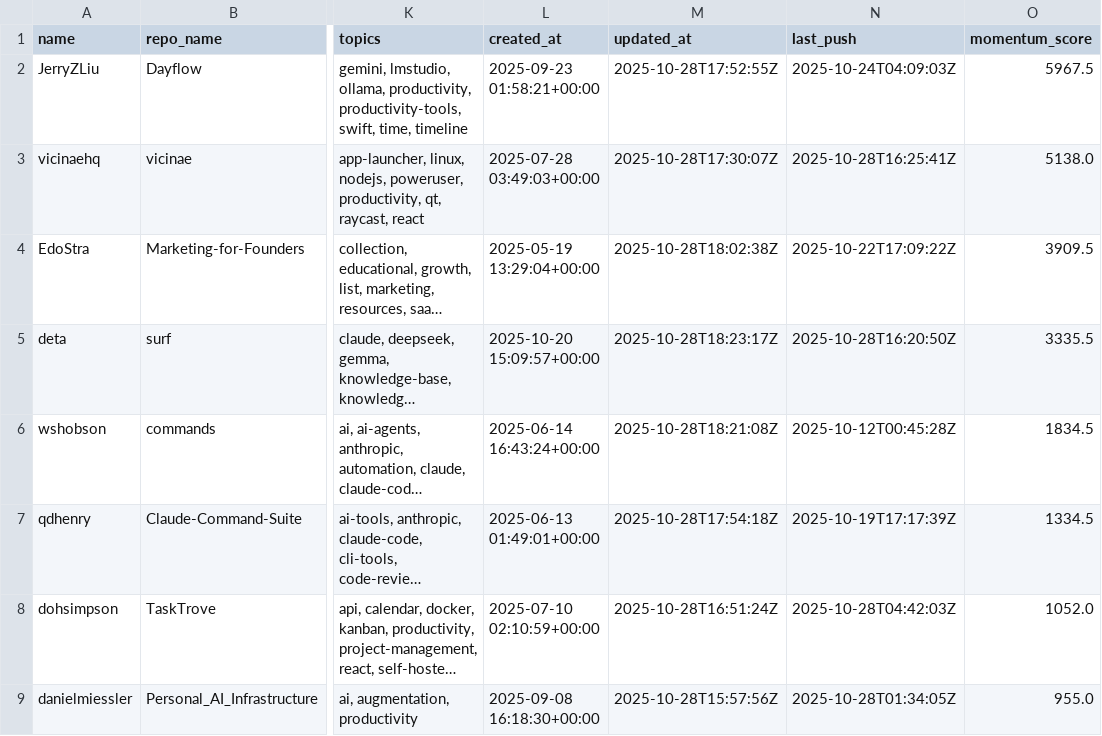
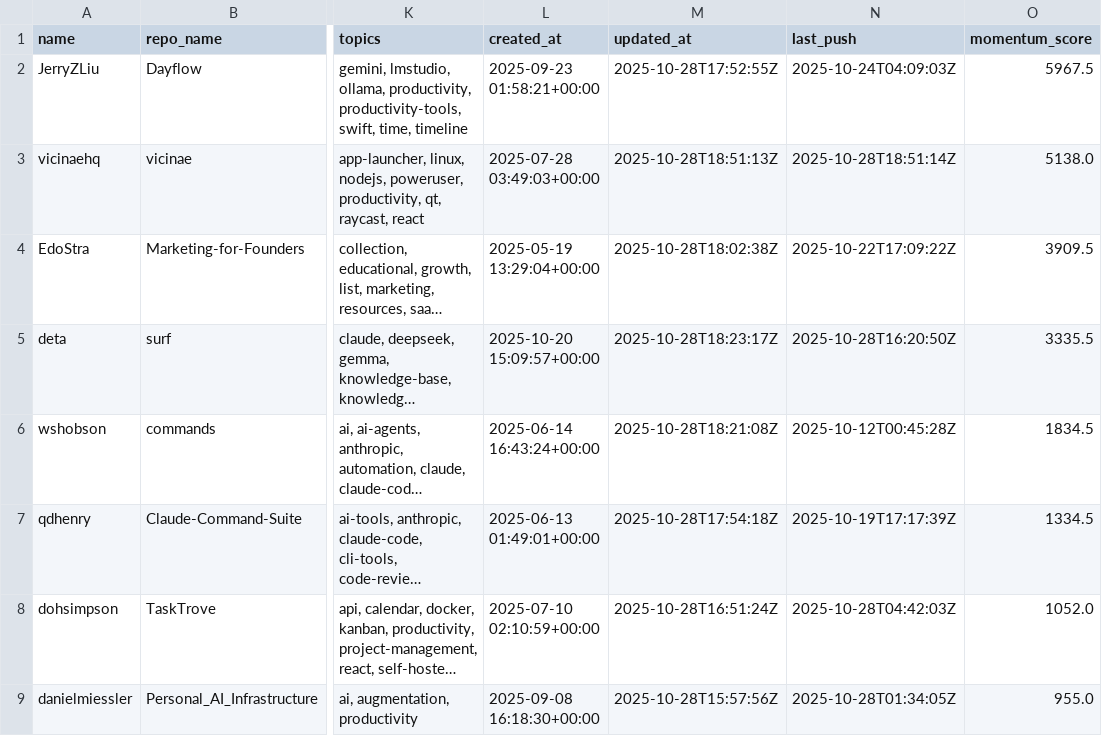
Before and after one commit to estraus/startup-trends-dashboard, a CSV file: data/cache/github_startups.csv, drawn as a sheet; only a part is shown, gaps mark what is left out; long unchanged cells end in …; the diff names each change by its address in the sheet, - before the commit and + after, or states it on an @@ line.

```diff
--- a/data/cache/github_startups.csv
+++ b/data/cache/github_startups.csv
-M3 (updated_at): 2025-10-28T17:30:07Z
+M3 (updated_at): 2025-10-28T18:51:13Z
-N3 (last_push): 2025-10-28T16:25:41Z
+N3 (last_push): 2025-10-28T18:51:14Z
```
Also changed, not shown: data/cache/combined_startups.csv, 6 other files.
